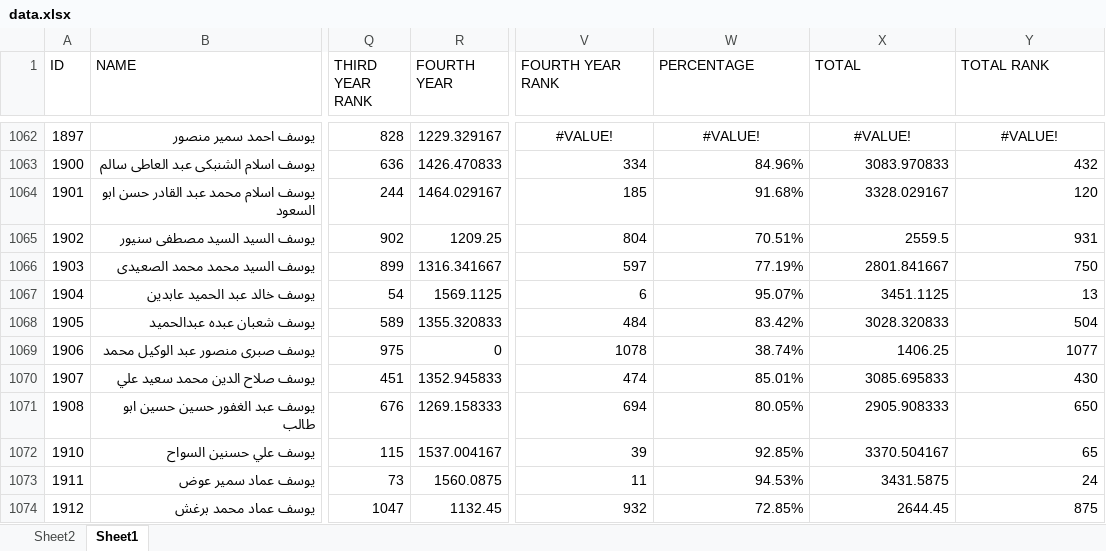
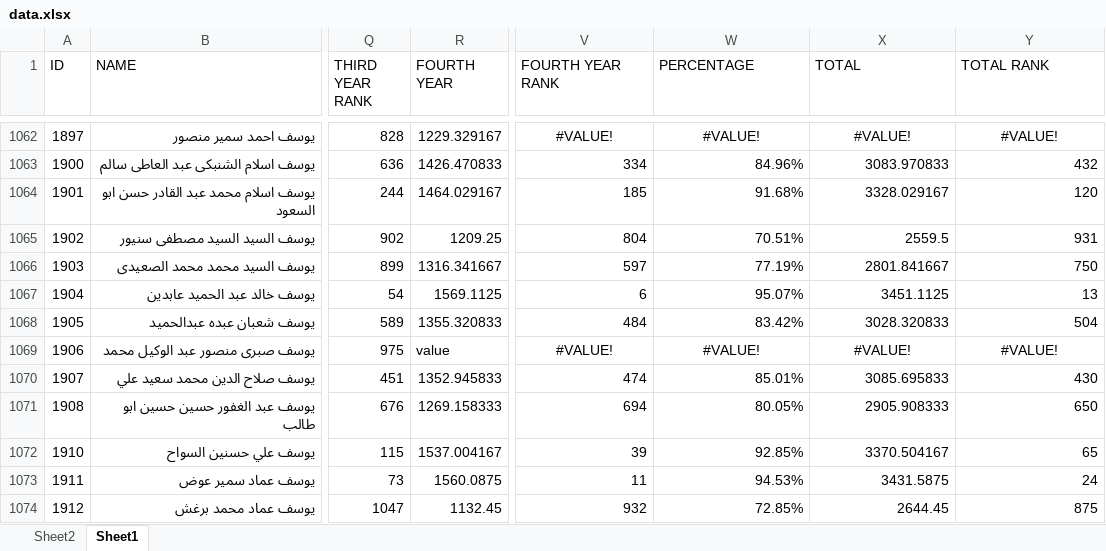
Before and after one commit to Abdohamdy6/project, an Excel workbook: data.xlsx, sheet Sheet1, drawn as a sheet; only a part is shown, gaps mark what is left out; values as stored, in another font and other column widths than the file's, no borders; the diff names each change by its address in the sheet, - before the commit and + after, or states it on an @@ line.

Commit message:
Update data.xlsx with latest results

```diff
--- a/data.xlsx (sheet Sheet1)
+++ b/data.xlsx (sheet Sheet1)
-R1069 (FOURTH YEAR): 0
+R1069 (FOURTH YEAR): value
-V1069 (FOURTH YEAR RANK): 1078
+V1069 (FOURTH YEAR RANK): #VALUE!
-V1069:Y1069 alignment: right
+V1069:Y1069 alignment: center
-W1069 (PERCENTAGE): 38.74%
+W1069 (PERCENTAGE): #VALUE!
-X1069 (TOTAL): 1406.25
+X1069 (TOTAL): #VALUE!
-Y1069 (TOTAL RANK): 1077
+Y1069 (TOTAL RANK): #VALUE!
```
Also changed, not shown: sheet Sheet2.
